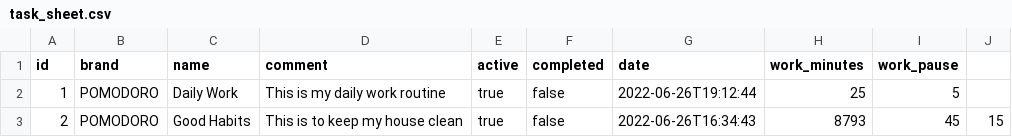
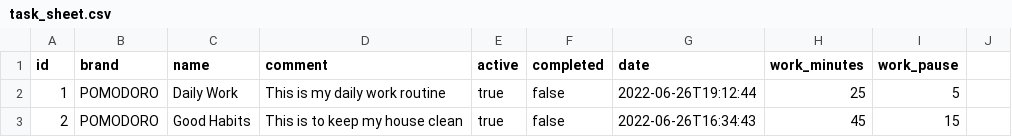
Before and after one commit to mihaisimi/clicktick, a CSV file: src/main/resources/config/liquibase/fake-data/task_sheet.csv, drawn as a sheet.

```diff
--- a/src/main/resources/config/liquibase/fake-data/task_sheet.csv
+++ b/src/main/resources/config/liquibase/fake-data/task_sheet.csv
@@ -2,2 +2,2 @@ id;brand;name;comment;active;completed;date;work_minutes;work_pause
 1;POMODORO;Daily Work;This is my daily work routine;true;false;2022-06-26T19:12:44;25;5
-2;POMODORO;Good Habits;This is to keep my house clean;true;false;2022-06-26T16:34:43;8793;45;15
+2;POMODORO;Good Habits;This is to keep my house clean;true;false;2022-06-26T16:34:43;45;15
```
Also changed, not shown: src/main/resources/config/liquibase/data/user.csv, src/main/resources/config/liquibase/fake-data/task.csv, 1 other file.
